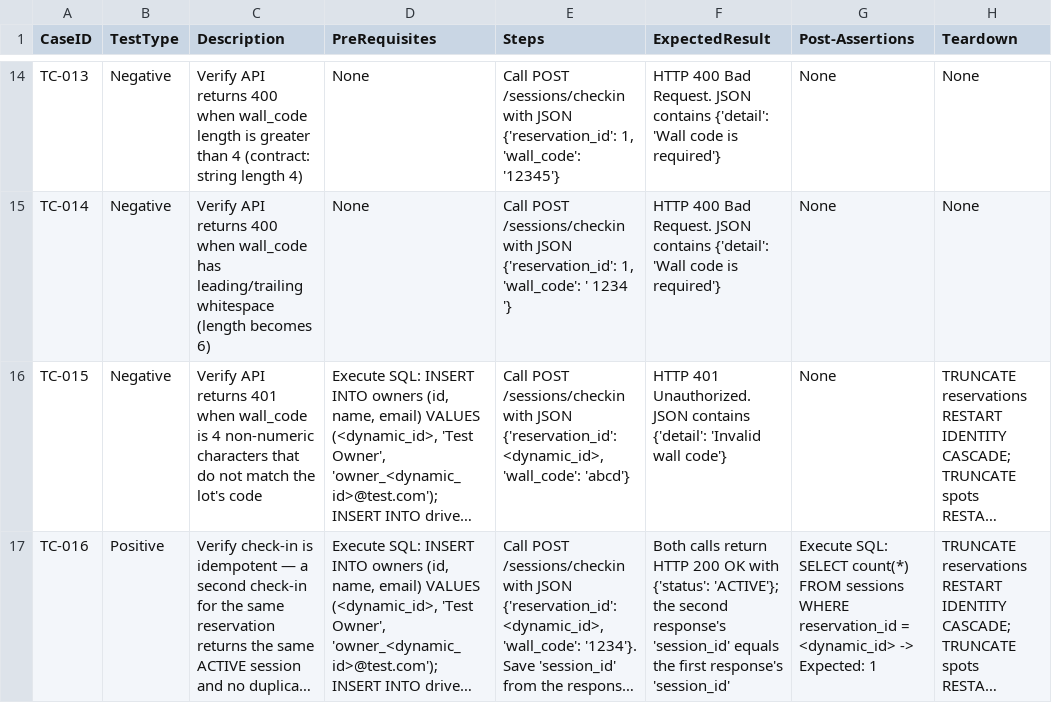
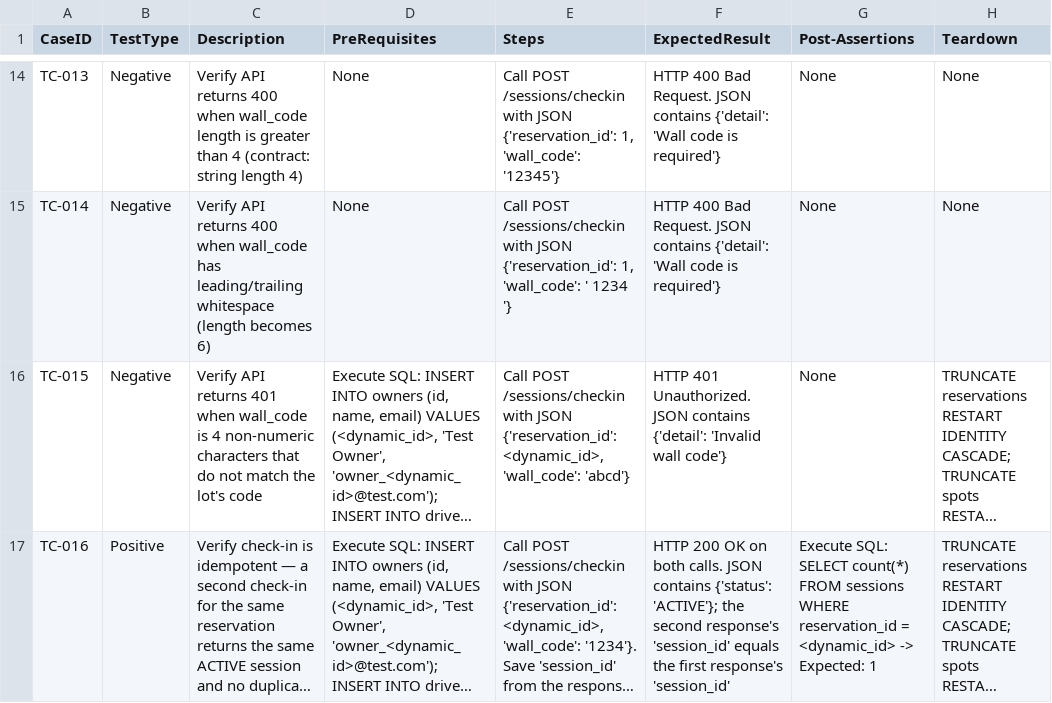
Before and after one commit to sakon779-lab/qa-automation-repo, a CSV file: test_designs/PLRS-14.csv, drawn as a sheet; only a part is shown, gaps mark what is left out; long unchanged cells end in …; the diff names each change by its address in the sheet, - before the commit and + after, or states it on an @@ line.

```diff
--- a/test_designs/PLRS-14.csv
+++ b/test_designs/PLRS-14.csv
-F17 (ExpectedResult): Both calls return HTTP 200 OK with {'status': 'ACTIVE'};…
+F17 (ExpectedResult): HTTP 200 OK on both calls. JSON contains {'status': 'ACTIVE'};…
```
